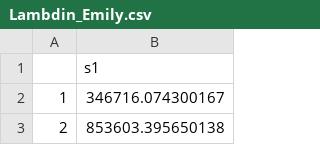
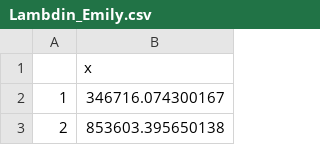
Before and after one commit to lasanthiwatagoda/STT3851, a CSV file: StudentPredictions2021ForWeb/Lambdin_Emily.csv, drawn as a sheet; only a part is shown.

```diff
--- a/StudentPredictions2021ForWeb/Lambdin_Emily.csv
+++ b/StudentPredictions2021ForWeb/Lambdin_Emily.csv
@@ -1,2 +1,2 @@
-"","s1"
+"","x"
 "1",346716.074300167
```
